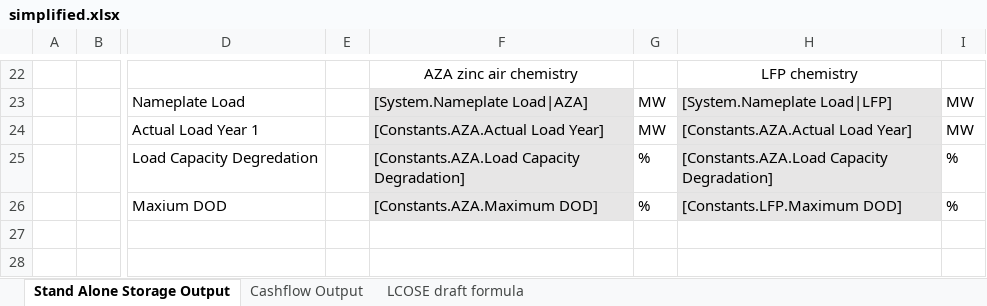
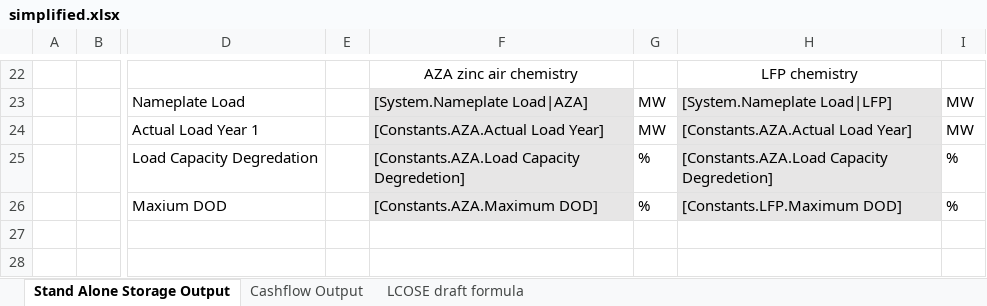
Before and after one commit to DidierFR75/azasimul, an Excel workbook: dataset/models/output/simplified.xlsx, sheet Stand Alone Storage Output, drawn as a sheet; only a part is shown, gaps mark what is left out; values as stored, in another font and other column widths than the file's, no borders; the diff names each change by its address in the sheet, - before the commit and + after, or states it on an @@ line.

```diff
--- a/dataset/models/output/simplified.xlsx (sheet Stand Alone Storage Output)
+++ b/dataset/models/output/simplified.xlsx (sheet Stand Alone Storage Output)
-F25: [Constants.AZA.Load Capacity Degradation]
+F25: [Constants.AZA.Load Capacity Degredetion]
-H25: [Constants.AZA.Load Capacity Degradation]
+H25: [Constants.AZA.Load Capacity Degredetion]
```
Also changed, not shown: web/simulator/result/simulation_1.xlsx, 10 other files.
